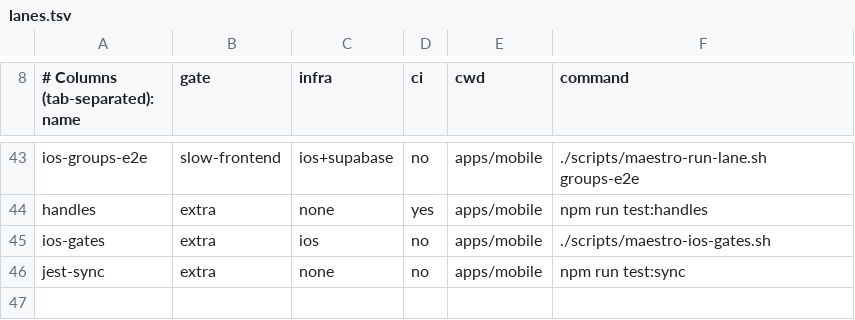
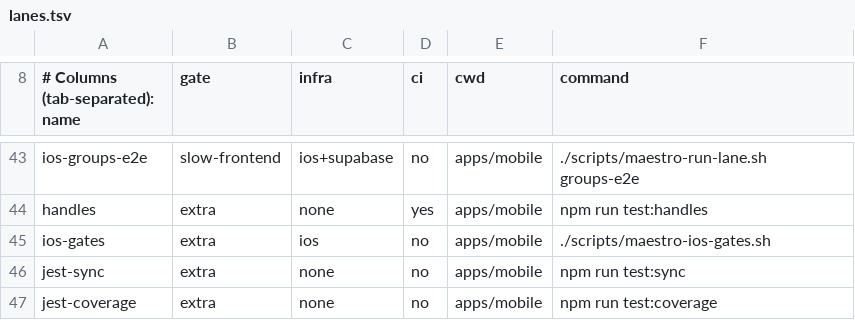
Before and after one commit to Brotherhood-of-Ghisa/BOGA3, a TSV file: scripts/lanes.tsv, drawn as a sheet; only a part is shown, gaps mark what is left out.

```diff
--- a/scripts/lanes.tsv
+++ b/scripts/lanes.tsv
@@ -46 +46,2 @@ ios-gates	extra	ios	no	apps/mobile	./scripts/maestro-ios-gates.sh
 jest-sync	extra	none	no	apps/mobile	npm run test:sync
+jest-coverage	extra	none	no	apps/mobile	npm run test:coverage
```
Also changed, not shown: 6 other files.
